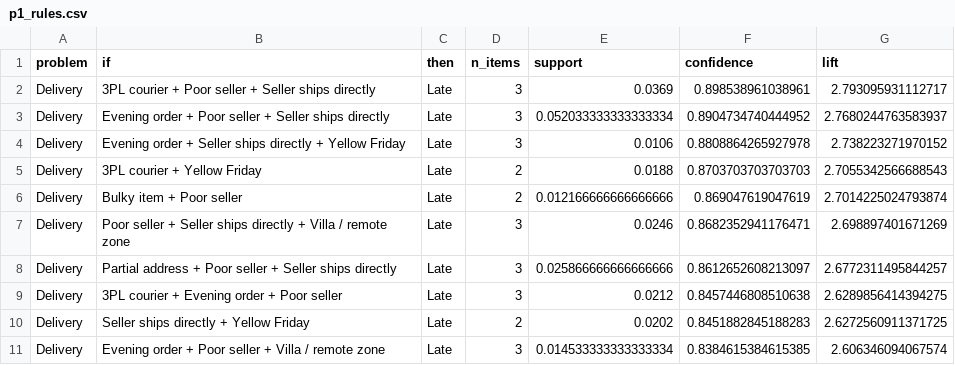
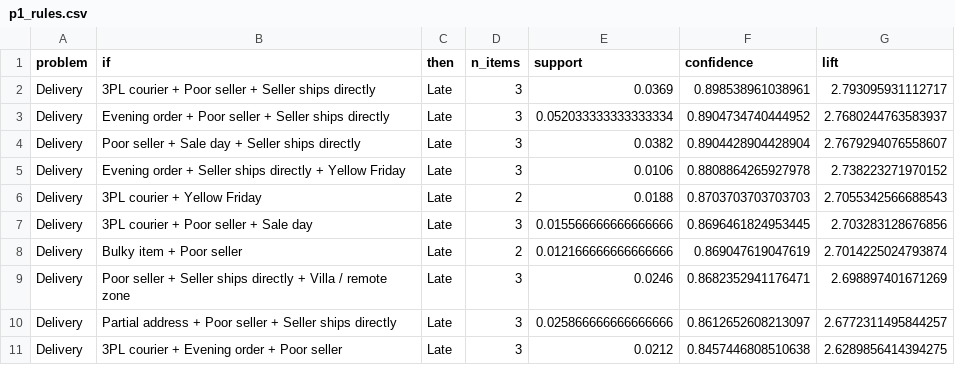
Before and after one commit to namrataagrawal840-boop/machine-learning-dashboard, a CSV file: noon/data/results/p1_rules.csv, drawn as a sheet; only a part is shown; the shorter side is filled out with more unchanged rows; the diff covers the shown part only.

```diff
--- a/noon/data/results/p1_rules.csv
+++ b/noon/data/results/p1_rules.csv
@@ -3,4 +3,6 @@ Delivery,3PL courier + Poor seller + Seller ships directly,Late,3,0.0369,0.89853
 Delivery,Evening order + Poor seller + Seller ships directly,Late,3,0.052033333333333334,0.8904734740444952,2.7680244763583937
+Delivery,Poor seller + Sale day + Seller ships directly,Late,3,0.0382,0.8904428904428904,2.7679294076558607
 Delivery,Evening order + Seller ships directly + Yellow Friday,Late,3,0.0106,0.8808864265927978,2.738223271970152
 Delivery,3PL courier + Yellow Friday,Late,2,0.0188,0.8703703703703703,2.7055342566688543
+Delivery,3PL courier + Poor seller + Sale day,Late,3,0.015566666666666666,0.8696461824953445,2.703283128676856
 Delivery,Bulky item + Poor seller,Late,2,0.012166666666666666,0.869047619047619,2.7014225024793874
```
Also changed, not shown: 21 added rows elsewhere in this file, noon/data/results/p1_cls_metrics.csv, noon/data/results/p1_importance.csv, 34 other files.
